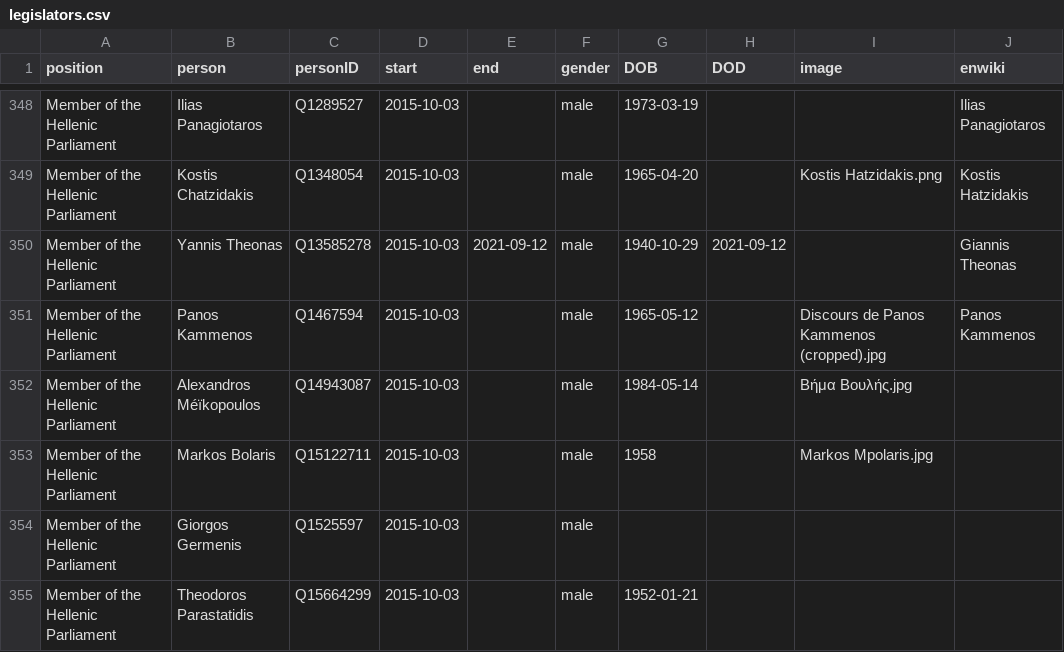
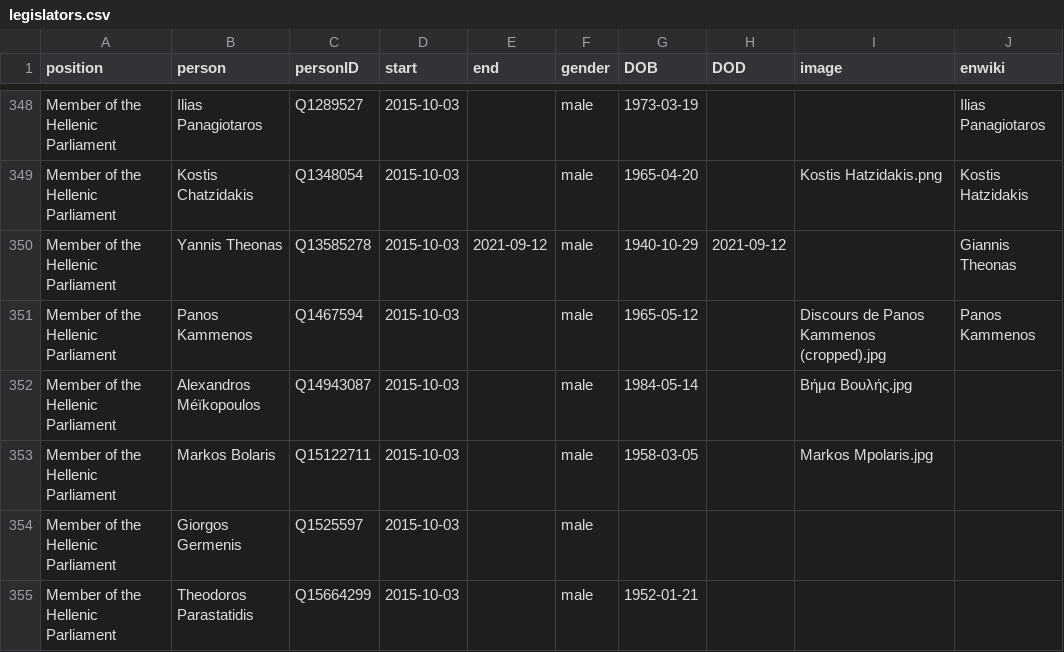
Before and after one commit to every-politician-scrapers/greece-cabinet, a CSV file: html/legislators.csv, drawn as a sheet; only a part is shown, gaps mark what is left out.

Commit message:
PCB update

```diff
--- a/html/legislators.csv
+++ b/html/legislators.csv
@@ -352,3 +352,3 @@ Member of the Hellenic Parliament,Panos Kammenos,Q1467594,2015-10-03,,male,1965-
 Member of the Hellenic Parliament,Alexandros Méïkopoulos,Q14943087,2015-10-03,,male,1984-05-14,,Βήμα Βουλής.jpg,
-Member of the Hellenic Parliament,Markos Bolaris,Q15122711,2015-10-03,,male,1958,,Markos Mpolaris.jpg,
+Member of the Hellenic Parliament,Markos Bolaris,Q15122711,2015-10-03,,male,1958-03-05,,Markos Mpolaris.jpg,
 Member of the Hellenic Parliament,Giorgos Germenis,Q1525597,2015-10-03,,male,,,,
```
